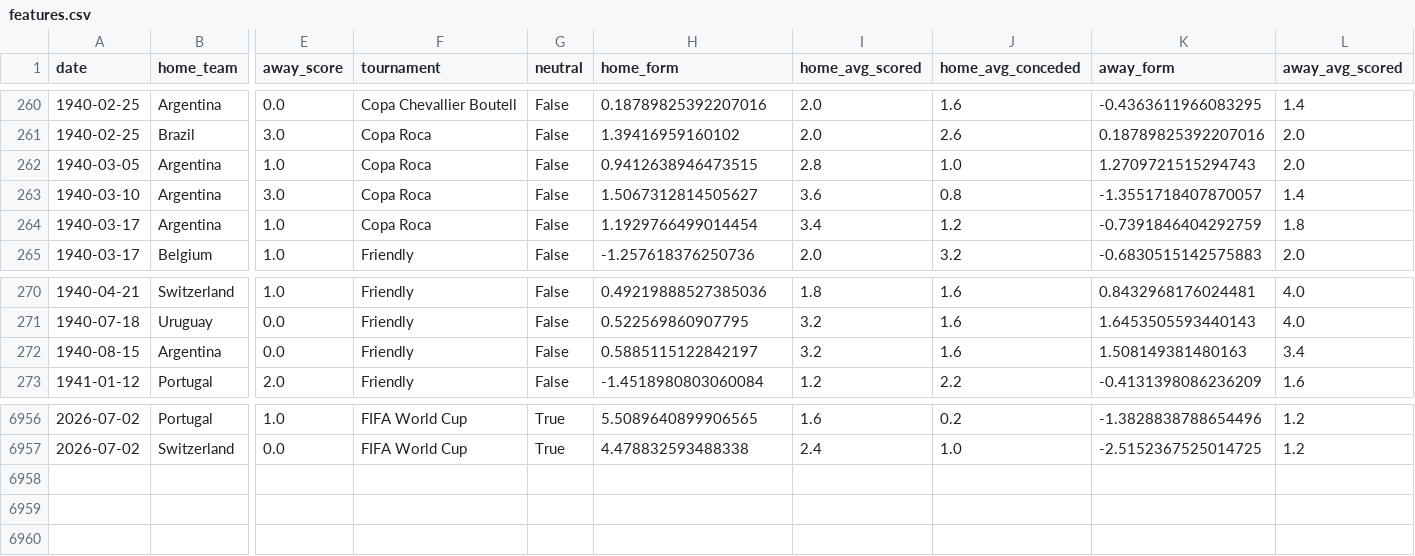
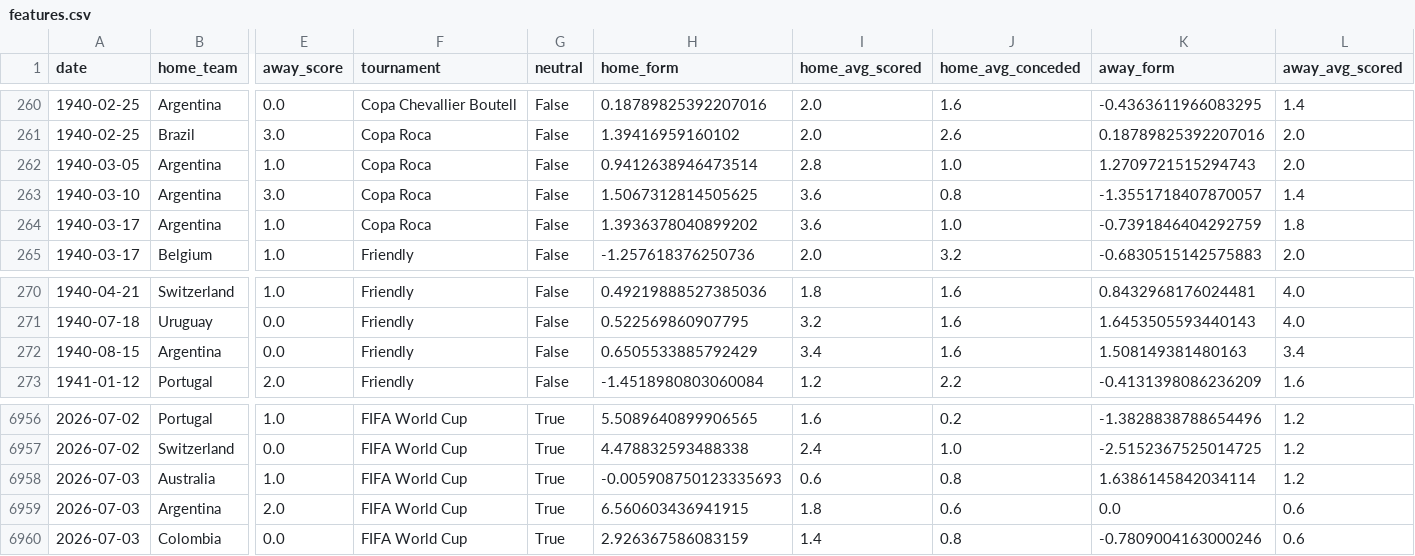
Before and after one commit to kawtareg/worldcup2026, a CSV file: data/processed/features.csv, drawn as a sheet; only a part is shown, gaps mark what is left out; rows hold the shown columns only; the diff names each change by its address in the sheet, - before the commit and + after, or states it on an @@ line.

```diff
--- a/data/processed/features.csv
+++ b/data/processed/features.csv
-H262 (home_form): 0.9412638946473515
+H262 (home_form): 0.9412638946473514
-H263 (home_form): 1.5067312814505627
+H263 (home_form): 1.5067312814505625
-H264 (home_form): 1.1929766499014454
+H264 (home_form): 1.3936378040899202
-I264 (home_avg_scored): 3.4
+I264 (home_avg_scored): 3.6
-J264 (home_avg_conceded): 1.2
+J264 (home_avg_conceded): 1.0
-H272 (home_form): 0.5885115122842197
+H272 (home_form): 0.6505533885792429
-I272 (home_avg_scored): 3.2
+I272 (home_avg_scored): 3.4
+row 6958: 2026-07-03 | Australia | 1.0 | FIFA World Cup | True | -0.005908750123335693 | 0.6 | 0.8 | 1.6386145842034114 | 1.2
+row 6959: 2026-07-03 | Argentina | 2.0 | FIFA World Cup | True | 6.560603436941915 | 1.8 | 0.6 | 0.0 | 0.6
+row 6960: 2026-07-03 | Colombia | 0.0 | FIFA World Cup | True | 2.926367586083159 | 1.4 | 0.8 | -0.7809004163000246 | 0.6
```
Also changed, not shown: 1 other file.
